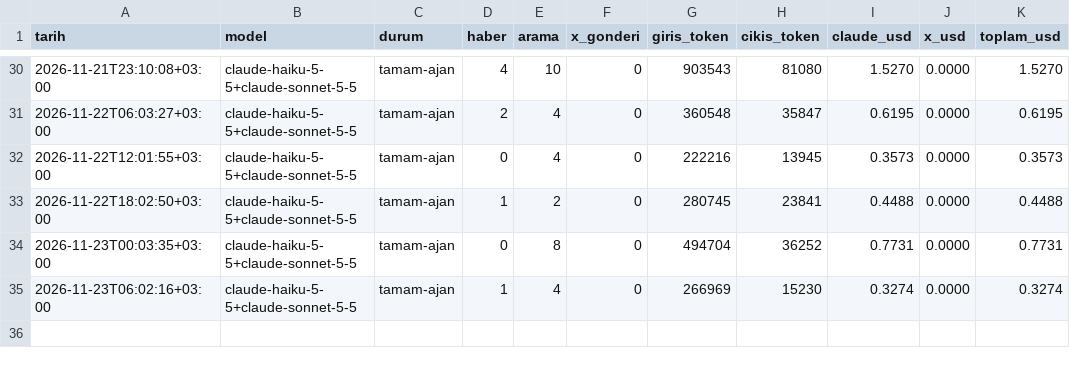
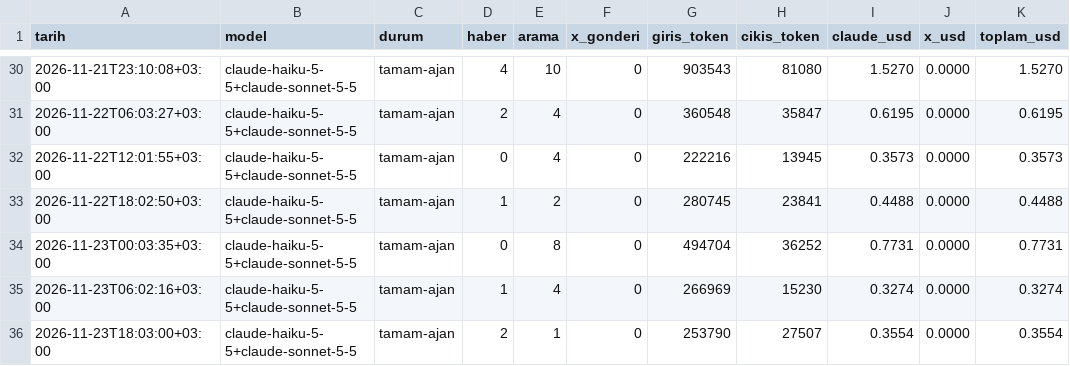
Before and after one commit to alidenizergun/yapayzekablog, a CSV file: data/maliyet.csv, drawn as a sheet; only a part is shown, gaps mark what is left out; the diff names each change by its address in the sheet, - before the commit and + after, or states it on an @@ line.

Commit message:
Haberler: 2 yeni haber, görseller güncellendi (23.11.2026 18:03)

```diff
--- a/data/maliyet.csv
+++ b/data/maliyet.csv
+row 36: 2026-11-23T18:03:00+03:00 | claude-haiku-5-5+claude-sonnet-5-5 | tamam-ajan | 2 | 1 | 0 | 253790 | 27507 | 0.3554 | 0.0000 | 0.3554
```
Also changed, not shown: 10 other files.
